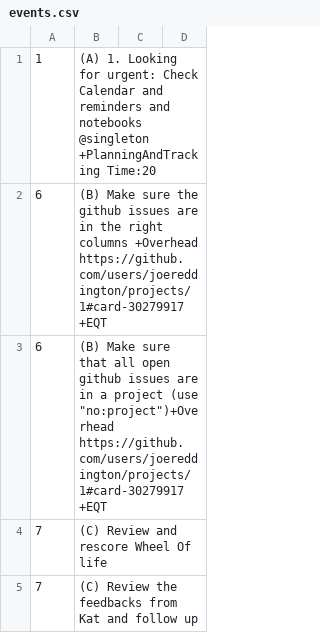
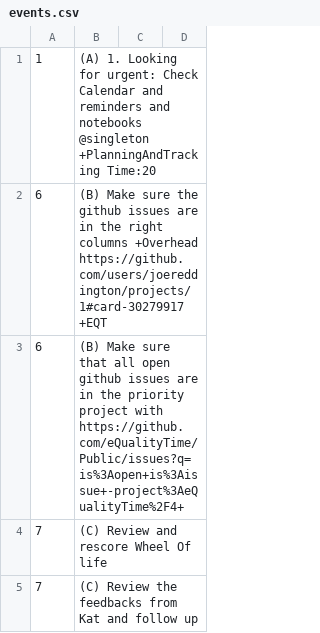
Before and after one commit to joereddington/igor, a CSV file: events.csv, drawn as a sheet; only a part is shown; the diff covers the shown part only.

```diff
--- a/events.csv
+++ b/events.csv
@@ -2,3 +2,3 @@
 6, (B) Make sure the github issues are in the right columns +Overhead https://github.com/users/joereddington/projects/1#card-30279917 +EQT
-6, (B) Make sure that all open github issues are in a project (use "no:project")+Overhead https://github.com/users/joereddington/projects/1#card-30279917 +EQT
+6, (B) Make sure that all open github issues are in  the priority project with https://github.com/eQualityTime/Public/issues?q=is%3Aopen+is%3Aissue+-project%3AeQualityTime%2F4+
 7, (C) Review and rescore  Wheel Of life
```
Also changed, not shown: 3 added rows and 1 edited cell elsewhere in this file, 8 other files.
